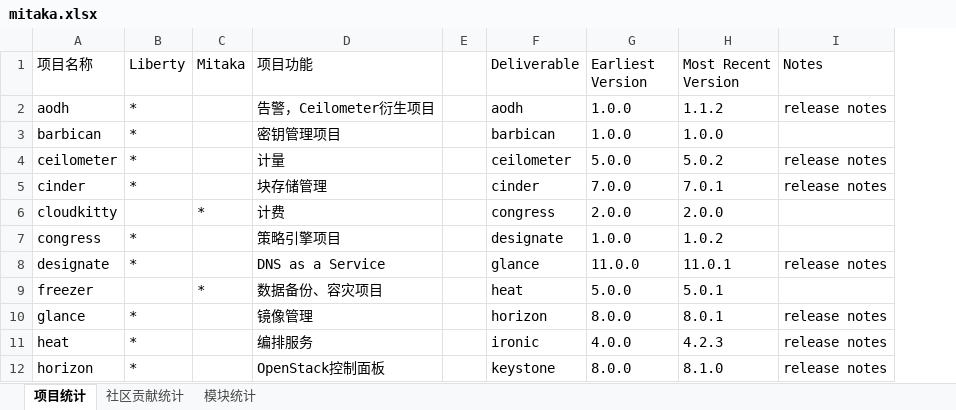
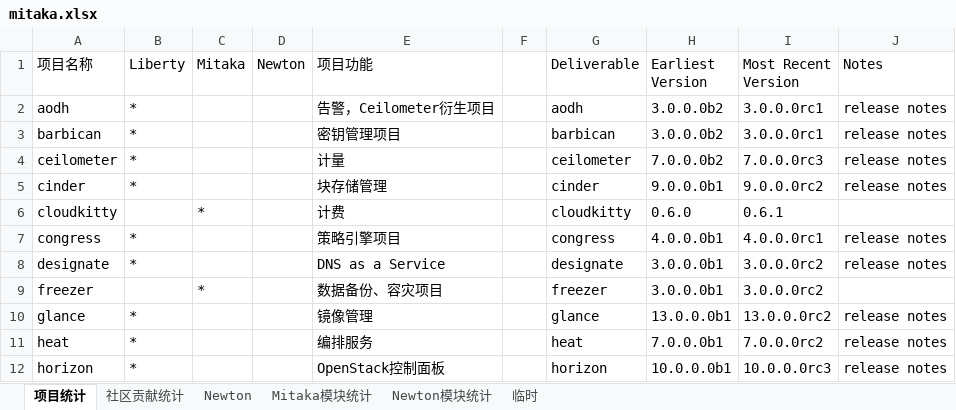
Before and after one commit to xiaoquqi/octopress, an Excel workbook: resources/mitaka.xlsx, sheet 项目统计, drawn as a sheet; only a part is shown; values as stored, in another font and other column widths than the file's, no cell formats; addresses are those after the commit; the diff covers the shown part only; the diff names each change by its address in the sheet, - before the commit and + after, or states it on an @@ line.

Commit message:
Add Contribution in newton

```diff
--- a/resources/mitaka.xlsx (sheet 项目统计)
+++ b/resources/mitaka.xlsx (sheet 项目统计)
-sheet tab: 模块统计
+sheet tab: Mitaka模块统计
+sheet tab: Newton
+sheet tab: Newton模块统计
+sheet tab: 临时
+column D (Newton), empty
-H2:H3 (Earliest Version): 1.0.0
+H2:H3 (Earliest Version): 3.0.0.0b2
-I2 (Most Recent Version): 1.1.2
+I2 (Most Recent Version): 3.0.0.0rc1
-I3 (Most Recent Version): 1.0.0
+I3 (Most Recent Version): 3.0.0.0rc1
-J3 (Notes): (empty)
+J3 (Notes): release notes
-H4 (Earliest Version): 5.0.0
+H4 (Earliest Version): 7.0.0.0b2
-I4 (Most Recent Version): 5.0.2
+I4 (Most Recent Version): 7.0.0.0rc3
-H5 (Earliest Version): 7.0.0
+H5 (Earliest Version): 9.0.0.0b1
-I5 (Most Recent Version): 7.0.1
+I5 (Most Recent Version): 9.0.0.0rc2
-G6 (Deliverable): congress
+G6 (Deliverable): cloudkitty
-H6 (Earliest Version): 2.0.0
+H6 (Earliest Version): 0.6.0
-I6 (Most Recent Version): 2.0.0
+I6 (Most Recent Version): 0.6.1
-G7 (Deliverable): designate
+G7 (Deliverable): congress
-H7 (Earliest Version): 1.0.0
+H7 (Earliest Version): 4.0.0.0b1
-I7 (Most Recent Version): 1.0.2
+I7 (Most Recent Version): 4.0.0.0rc1
-J7 (Notes): (empty)
+J7 (Notes): release notes
-G8 (Deliverable): glance
+G8 (Deliverable): designate
-H8 (Earliest Version): 11.0.0
+H8 (Earliest Version): 3.0.0.0b1
-I8 (Most Recent Version): 11.0.1
+I8 (Most Recent Version): 3.0.0.0rc2
-G9 (Deliverable): heat
+G9 (Deliverable): freezer
-H9 (Earliest Version): 5.0.0
+H9 (Earliest Version): 3.0.0.0b1
-I9 (Most Recent Version): 5.0.1
+I9 (Most Recent Version): 3.0.0.0rc2
-G10 (Deliverable): horizon
+G10 (Deliverable): glance
-H10 (Earliest Version): 8.0.0
+H10 (Earliest Version): 13.0.0.0b1
-I10 (Most Recent Version): 8.0.1
+I10 (Most Recent Version): 13.0.0.0rc2
-G11 (Deliverable): ironic
+G11 (Deliverable): heat
-H11 (Earliest Version): 4.0.0
+H11 (Earliest Version): 7.0.0.0b1
-I11 (Most Recent Version): 4.2.3
+I11 (Most Recent Version): 7.0.0.0rc2
-G12 (Deliverable): keystone
+G12 (Deliverable): horizon
-H12 (Earliest Version): 8.0.0
+H12 (Earliest Version): 10.0.0.0b1
-I12 (Most Recent Version): 8.1.0
+I12 (Most Recent Version): 10.0.0.0rc3
```
Also changed, not shown: 5 added rows and 63 edited cells elsewhere in this sheet, sheet 社区贡献统计, cell formats, 12 other files.
